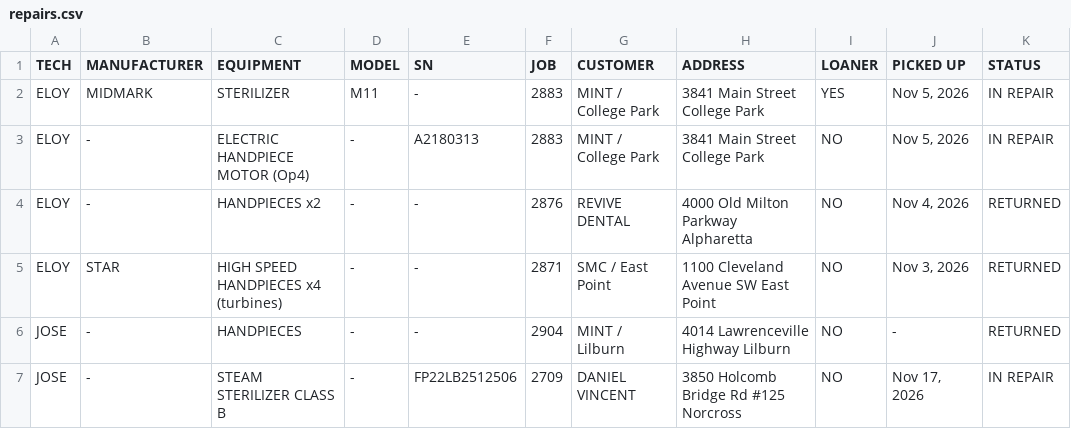
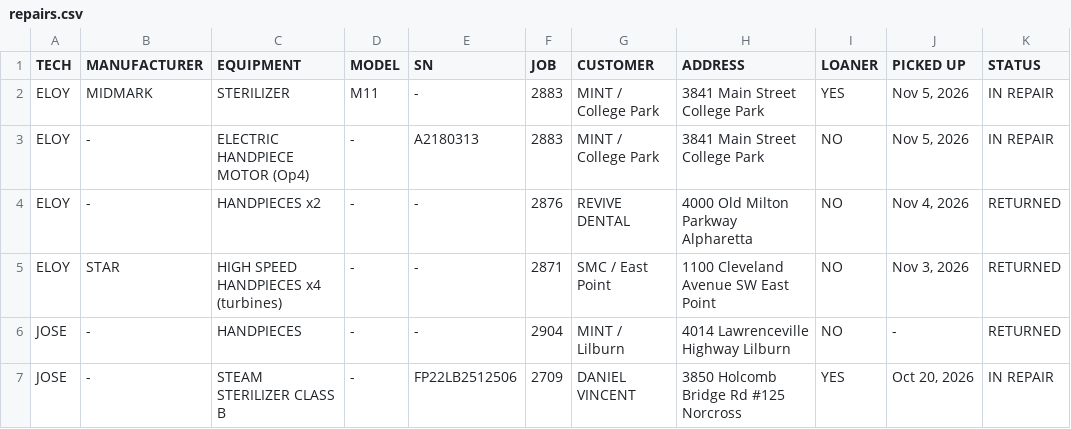
Before and after one commit to Dental3b/prodental-parts, a CSV file: repairs.csv, drawn as a sheet.

```diff
--- a/repairs.csv
+++ b/repairs.csv
@@ -6,2 +6,2 @@ ELOY,STAR,HIGH SPEED HANDPIECES x4 (turbines),-,-,2871,SMC / East Point,1100 Cle
 JOSE,-,HANDPIECES,-,-,2904,MINT / Lilburn,4014 Lawrenceville Highway Lilburn,NO,-,RETURNED
-JOSE,-,STEAM STERILIZER CLASS B,-,FP22LB2512506,2709,DANIEL VINCENT,3850 Holcomb Bridge Rd #125 Norcross,NO,"Nov 17, 2026",IN REPAIR
+JOSE,-,STEAM STERILIZER CLASS B,-,FP22LB2512506,2709,DANIEL VINCENT,3850 Holcomb Bridge Rd #125 Norcross,YES,"Oct 20, 2026",IN REPAIR
```
